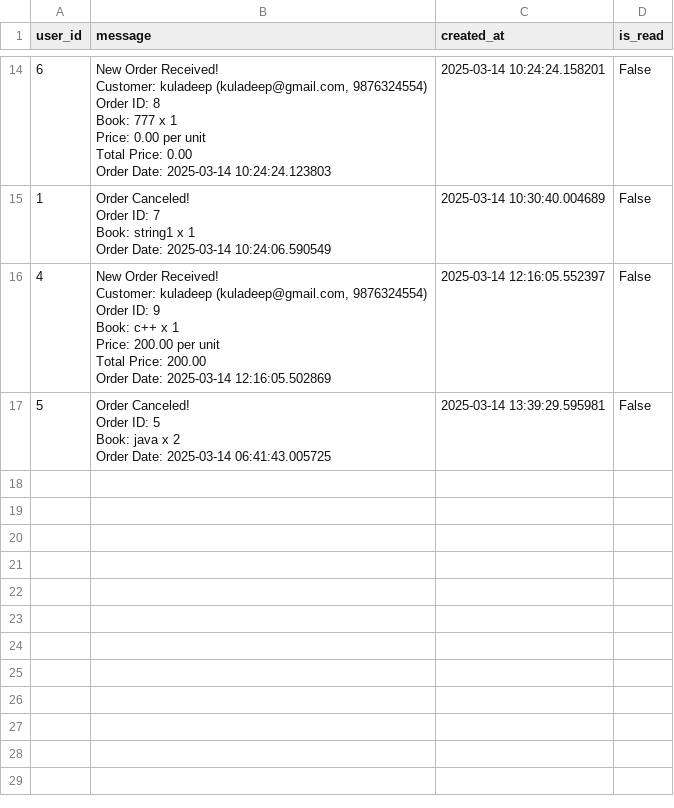
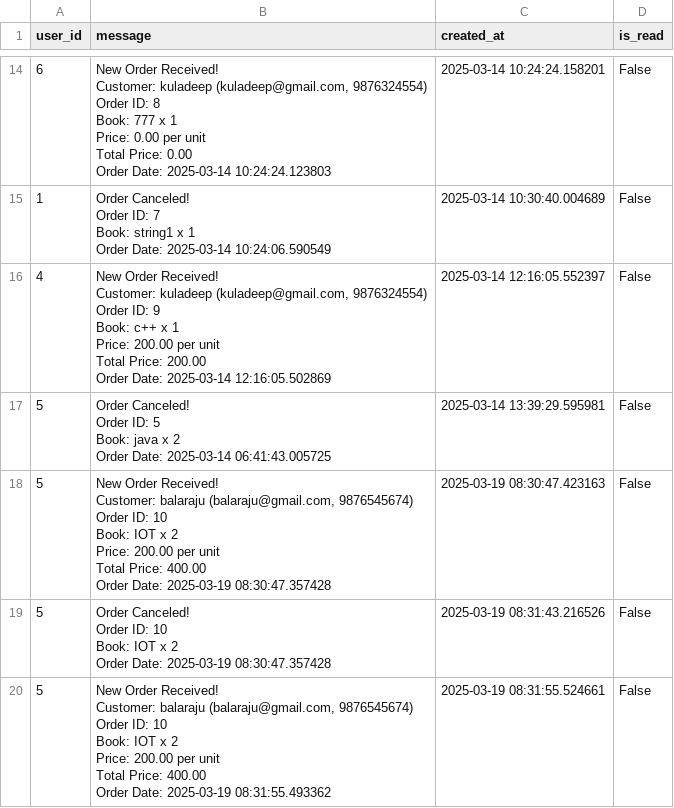
Before and after one commit to Balaraju2007/E-Commerce, a CSV file: fastapi/app/csv_files/Notifications.csv, drawn as a sheet; only a part is shown, gaps mark what is left out.

```diff
--- a/fastapi/app/csv_files/Notifications.csv
+++ b/fastapi/app/csv_files/Notifications.csv
@@ -95 +95,19 @@ user_id,message,created_at,is_read
  Order Date: 2025-03-14 06:41:43.005725",2025-03-14 13:39:29.595981,False
+5," New Order Received!
+ Customer: balaraju (balaraju@gmail.com,  9876545674)
+ Order ID: 10
+ Book: IOT x 2
+ Price: 200.00 per unit
+ Total Price: 400.00
+ Order Date: 2025-03-19 08:30:47.357428",2025-03-19 08:30:47.423163,False
+5," Order Canceled!
+ Order ID: 10
+ Book: IOT x 2
+ Order Date: 2025-03-19 08:30:47.357428",2025-03-19 08:31:43.216526,False
+5," New Order Received!
+ Customer: balaraju (balaraju@gmail.com,  9876545674)
+ Order ID: 10
+ Book: IOT x 2
+ Price: 200.00 per unit
+ Total Price: 400.00
+ Order Date: 2025-03-19 08:31:55.493362",2025-03-19 08:31:55.524661,False
```
Also changed, not shown: fastapi/app/csv_files/Books.csv, 18 other files.
